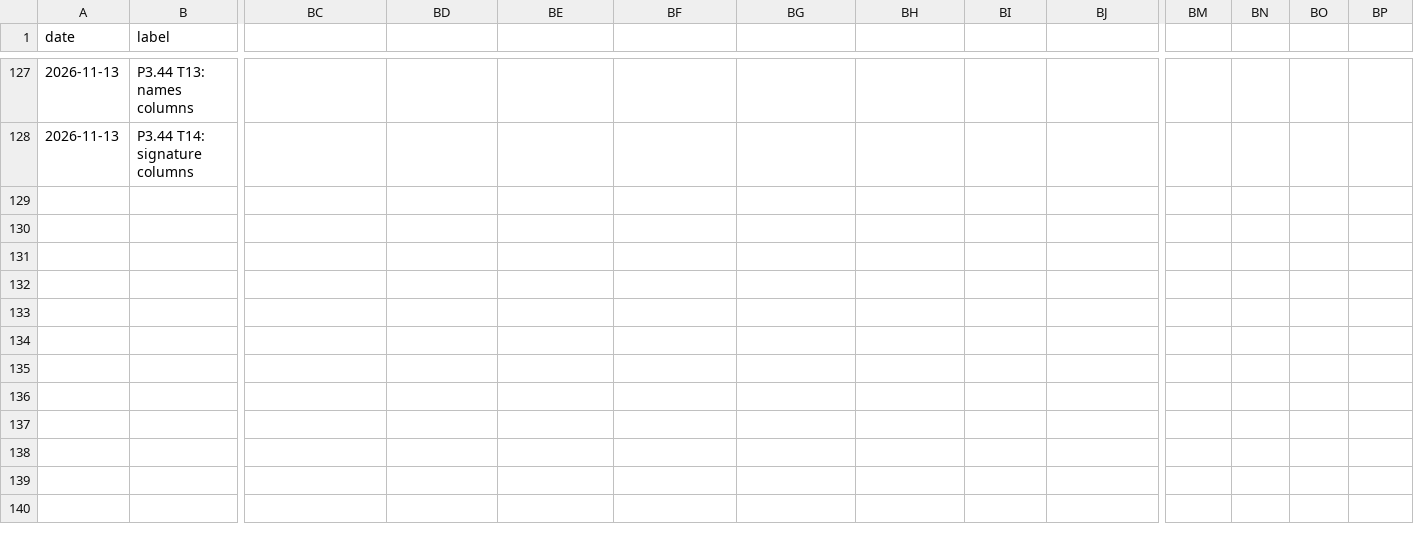
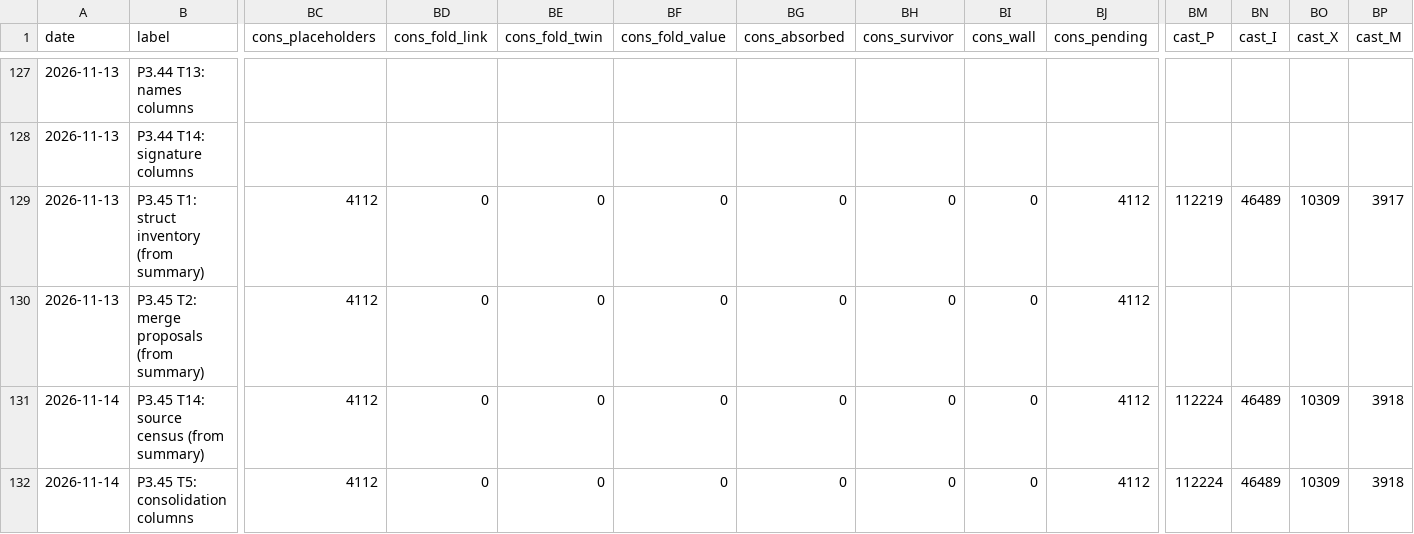
Before and after one commit to Druthulu/BFM-decomp, a TSV file: docs/readability-progress.tsv, drawn as a sheet; only a part is shown, gaps mark what is left out; rows hold the shown columns only; the diff covers the shown part only; the diff names each change by its address in the sheet, - before the commit and + after, or states it on an @@ line.

Commit message:
T5.c1: readability: snapshot P3.45 T5 consolidation columns, T1/T2/T14 backfill rows

```diff
--- a/docs/readability-progress.tsv
+++ b/docs/readability-progress.tsv
-BC1: (empty)
+BC1: cons_placeholders
-BD1: (empty)
+BD1: cons_fold_link
-BE1: (empty)
+BE1: cons_fold_twin
-BF1: (empty)
+BF1: cons_fold_value
-BG1: (empty)
+BG1: cons_absorbed
-BH1: (empty)
+BH1: cons_survivor
-BI1: (empty)
+BI1: cons_wall
-BJ1: (empty)
+BJ1: cons_pending
-BM1: (empty)
+BM1: cast_P
-BN1: (empty)
+BN1: cast_I
-BO1: (empty)
+BO1: cast_X
-BP1: (empty)
+BP1: cast_M
+row 129: 2026-11-13 | P3.45 T1: struct inventory (from summary) | 4112 | 0 | 0 | 0 | 0 | 0 | 0 | 4112 | 112219 | 46489 | 10309 | 3917
+row 130: 2026-11-13 | P3.45 T2: merge proposals (from summary) | 4112 | 0 | 0 | 0 | 0 | 0 | 0 | 4112
+row 131: 2026-11-14 | P3.45 T14: source census (from summary) | 4112 | 0 | 0 | 0 | 0 | 0 | 0 | 4112 | 112224 | 46489 | 10309 | 3918
+row 132: 2026-11-14 | P3.45 T5: consolidation columns | 4112 | 0 | 0 | 0 | 0 | 0 | 0 | 4112 | 112224 | 46489 | 10309 | 3918
```
Also changed, not shown: 6 edited cells elsewhere in this file, 4 other files.
